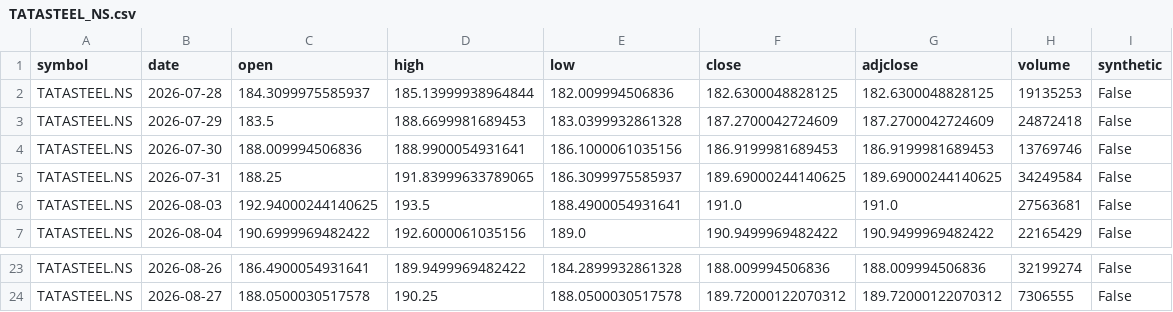
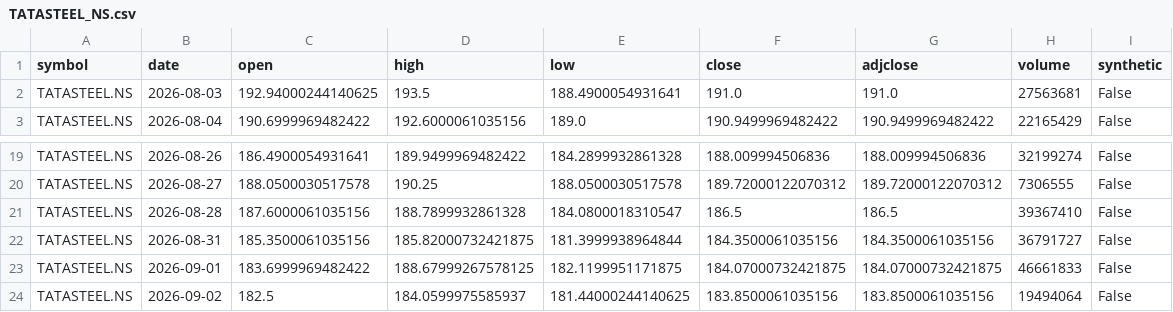
Before and after one commit to IM-RAHUL-RAJ/CD2026, a CSV file: transformed/TATASTEEL_NS.csv, drawn as a sheet; only a part is shown, gaps mark what is left out.

```diff
--- a/transformed/TATASTEEL_NS.csv
+++ b/transformed/TATASTEEL_NS.csv
@@ -1,6 +1,2 @@
 symbol,date,open,high,low,close,adjclose,volume,synthetic
-TATASTEEL.NS,2026-07-28,184.3099975585937,185.13999938964844,182.009994506836,182.6300048828125,182.6300048828125,19135253,False
-TATASTEEL.NS,2026-07-29,183.5,188.6699981689453,183.0399932861328,187.2700042724609,187.2700042724609,24872418,False
-TATASTEEL.NS,2026-07-30,188.009994506836,188.9900054931641,186.1000061035156,186.9199981689453,186.9199981689453,13769746,False
-TATASTEEL.NS,2026-07-31,188.25,191.83999633789065,186.3099975585937,189.69000244140625,189.69000244140625,34249584,False
 TATASTEEL.NS,2026-08-03,192.94000244140625,193.5,188.4900054931641,191.0,191.0,27563681,False
@@ -24 +20,5 @@ TATASTEEL.NS,2026-08-26,186.4900054931641,189.9499969482422,184.2899932861328,18
 TATASTEEL.NS,2026-08-27,188.0500030517578,190.25,188.0500030517578,189.72000122070312,189.72000122070312,7306555,False
+TATASTEEL.NS,2026-08-28,187.6000061035156,188.7899932861328,184.0800018310547,186.5,186.5,39367410,False
+TATASTEEL.NS,2026-08-31,185.3500061035156,185.82000732421875,181.3999938964844,184.3500061035156,184.3500061035156,36791727,False
+TATASTEEL.NS,2026-09-01,183.6999969482422,188.67999267578125,182.1199951171875,184.07000732421875,184.07000732421875,46661833,False
+TATASTEEL.NS,2026-09-02,182.5,184.0599975585937,181.44000244140625,183.8500061035156,183.8500061035156,19494064,False
```
Also changed, not shown: transformed/GOOGL.csv, transformed/INFY_NS.csv, 27 other files.
